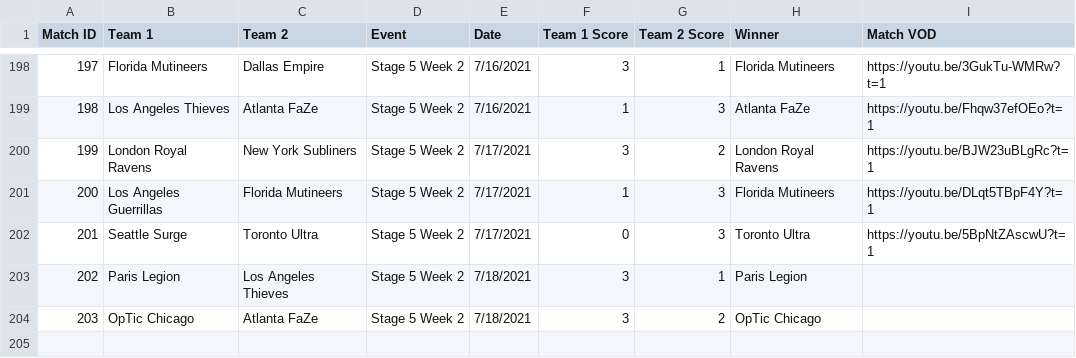
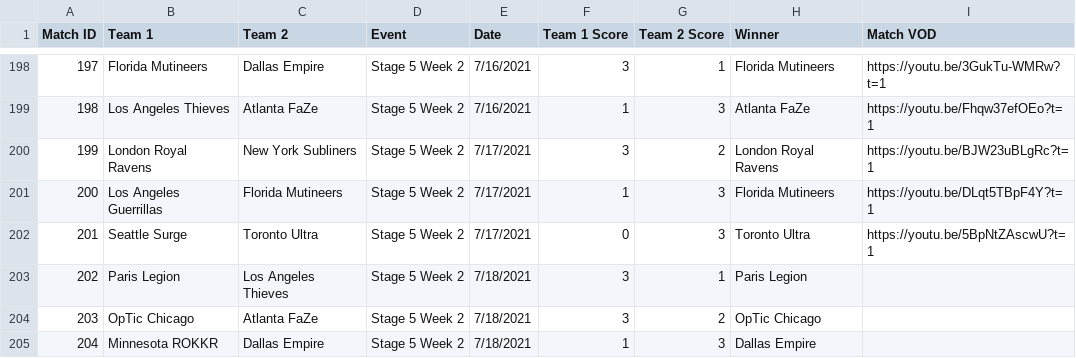
Before and after one commit to cford23/cod-stats-tool, a CSV file: data/matches.csv, drawn as a sheet; only a part is shown, gaps mark what is left out.

```diff
--- a/data/matches.csv
+++ b/data/matches.csv
@@ -204 +204,2 @@ Match ID,Team 1,Team 2,Event,Date,Team 1 Score,Team 2 Score,Winner,Match VOD
 203,OpTic Chicago,Atlanta FaZe,Stage 5 Week 2,7/18/2021,3,2,OpTic Chicago
+204,Minnesota ROKKR,Dallas Empire,Stage 5 Week 2,7/18/2021,1,3,Dallas Empire
```
Also changed, not shown: data/maps.csv, data/players.csv.
